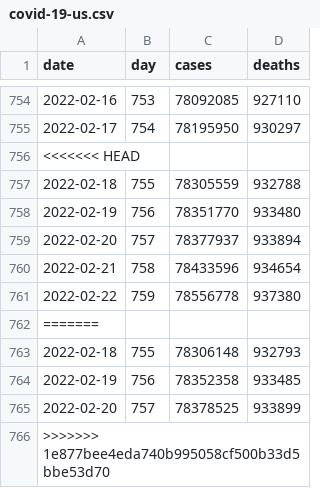
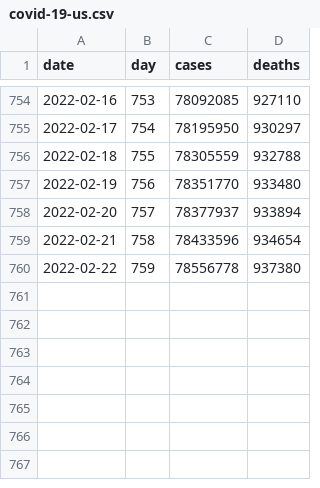
Before and after one commit to wyanwan/modeling-covid-19, a CSV file: Datasets/covid-19-us.csv, drawn as a sheet; only a part is shown, gaps mark what is left out; the diff names each change by its address in the sheet, - before the commit and + after, or states it on an @@ line.

```diff
--- a/Datasets/covid-19-us.csv
+++ b/Datasets/covid-19-us.csv
-row 756: <<<<<<< HEAD
-row 762: =======
-row 763: 2022-02-18 | 755 | 78306148 | 932793
-row 764: 2022-02-19 | 756 | 78352358 | 933485
-row 765: 2022-02-20 | 757 | 78378525 | 933899
-row 766: >>>>>>> 1e877bee4eda740b995058cf500b33d5bbe53d70
```
Also changed, not shown: Datasets/covid-19-california.csv, Datasets/covid-19-los-angeles-county.csv, 2 other files.
